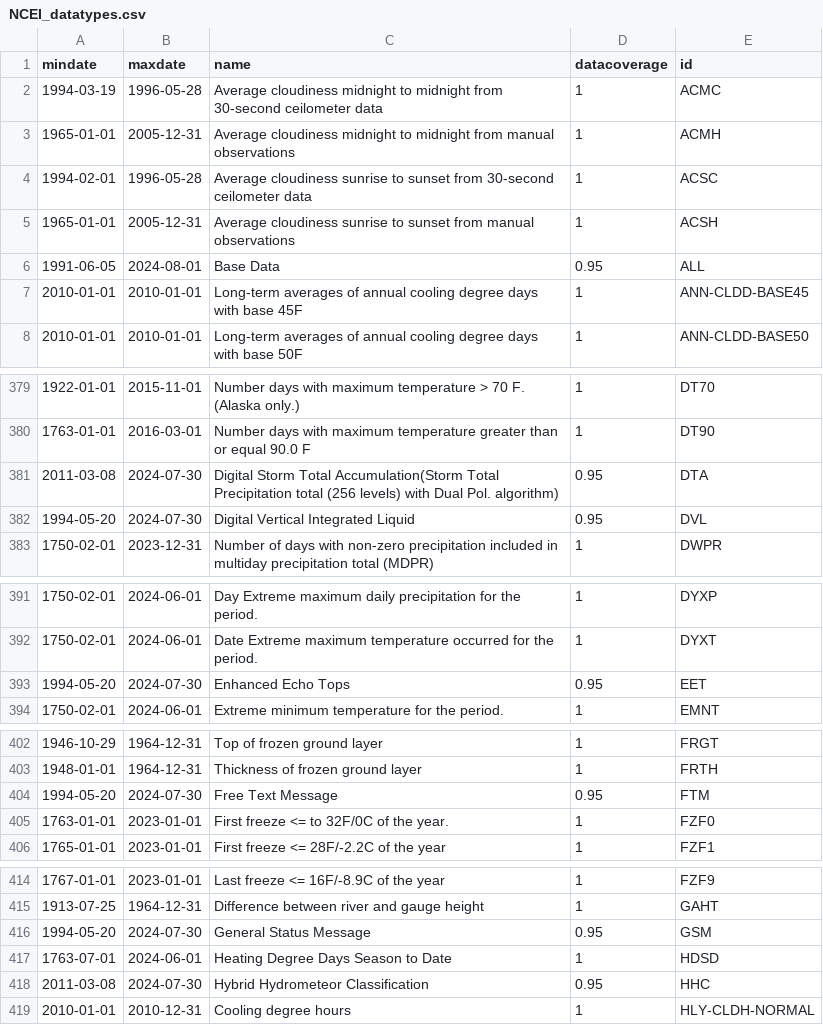
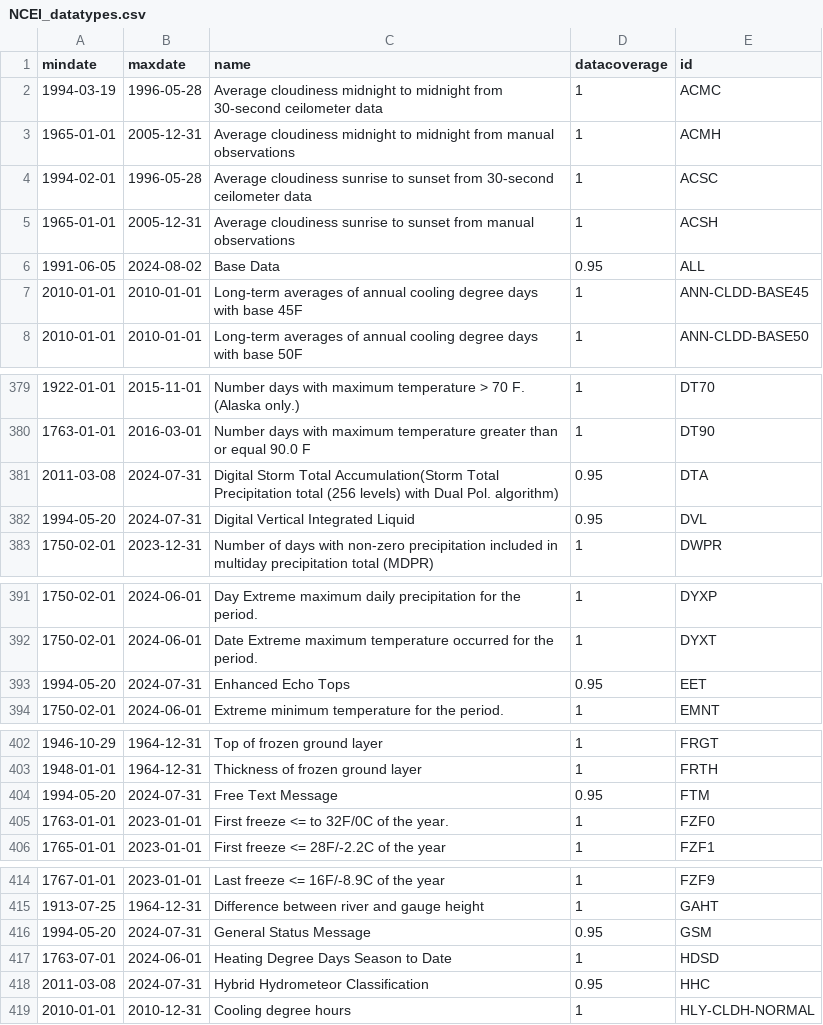
Before and after one commit to DavidnBui/DataStormers, a CSV file: NCEI_datatypes.csv, drawn as a sheet; only a part is shown, gaps mark what is left out; the diff covers the shown part only.

```diff
--- a/NCEI_datatypes.csv
+++ b/NCEI_datatypes.csv
@@ -5,3 +5,3 @@ mindate,maxdate,name,datacoverage,id
 1965-01-01,2005-12-31,Average cloudiness sunrise to sunset from manual observations,1,ACSH
-1991-06-05,2024-08-01,Base Data,0.95,ALL
+1991-06-05,2024-08-02,Base Data,0.95,ALL
 2010-01-01,2010-01-01,Long-term averages of annual cooling degree days with base 45F,1,ANN-CLDD-BASE45
@@ -380,4 +380,4 @@ mindate,maxdate,name,datacoverage,id
 1763-01-01,2016-03-01,Number days with maximum temperature greater than or equal 90.0 F,1,DT90
-2011-03-08,2024-07-30,Digital Storm Total Accumulation(Storm Total Precipitation total (256 levels) with Dual Pol. algorithm),0.95,DTA
-1994-05-20,2024-07-30,Digital Vertical Integrated Liquid,0.95,DVL
+2011-03-08,2024-07-31,Digital Storm Total Accumulation(Storm Total Precipitation total (256 levels) with Dual Pol. algorithm),0.95,DTA
+1994-05-20,2024-07-31,Digital Vertical Integrated Liquid,0.95,DVL
 1750-02-01,2023-12-31,Number of days with non-zero precipitation included in multiday precipitation total (MDPR),1,DWPR
@@ -392,3 +392,3 @@ mindate,maxdate,name,datacoverage,id
 1750-02-01,2024-06-01,Date Extreme maximum temperature occurred for the period.,1,DYXT
-1994-05-20,2024-07-30,Enhanced Echo Tops,0.95,EET
+1994-05-20,2024-07-31,Enhanced Echo Tops,0.95,EET
 1750-02-01,2024-06-01,Extreme minimum temperature for the period.,1,EMNT
@@ -403,3 +403,3 @@ mindate,maxdate,name,datacoverage,id
 1948-01-01,1964-12-31,Thickness of frozen ground layer,1,FRTH
-1994-05-20,2024-07-30,Free Text Message,0.95,FTM
+1994-05-20,2024-07-31,Free Text Message,0.95,FTM
 1763-01-01,2023-01-01,First freeze <= to 32F/0C of the year.,1,FZF0
@@ -415,5 +415,5 @@ mindate,maxdate,name,datacoverage,id
 1913-07-25,1964-12-31,Difference between river and gauge height,1,GAHT
-1994-05-20,2024-07-30,General Status Message,0.95,GSM
+1994-05-20,2024-07-31,General Status Message,0.95,GSM
 1763-07-01,2024-06-01,Heating Degree Days Season to Date,1,HDSD
-2011-03-08,2024-07-30,Hybrid Hydrometeor Classification,0.95,HHC
+2011-03-08,2024-07-31,Hybrid Hydrometeor Classification,0.95,HHC
 2010-01-01,2010-12-31,Cooling degree hours,1,HLY-CLDH-NORMAL
```
Also changed, not shown: 11 edited cells elsewhere in this file, NCEI_datasets.csv, NCEI_locations.csv, 3 other files.
